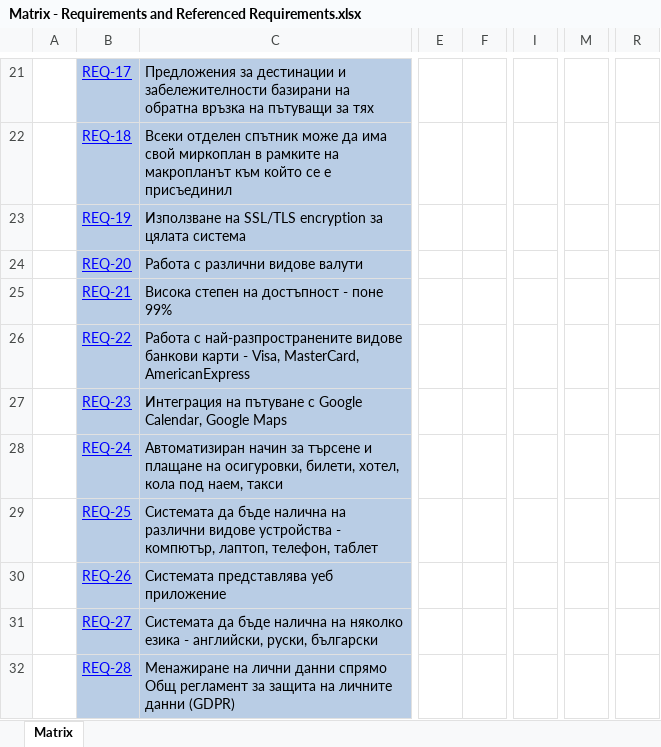
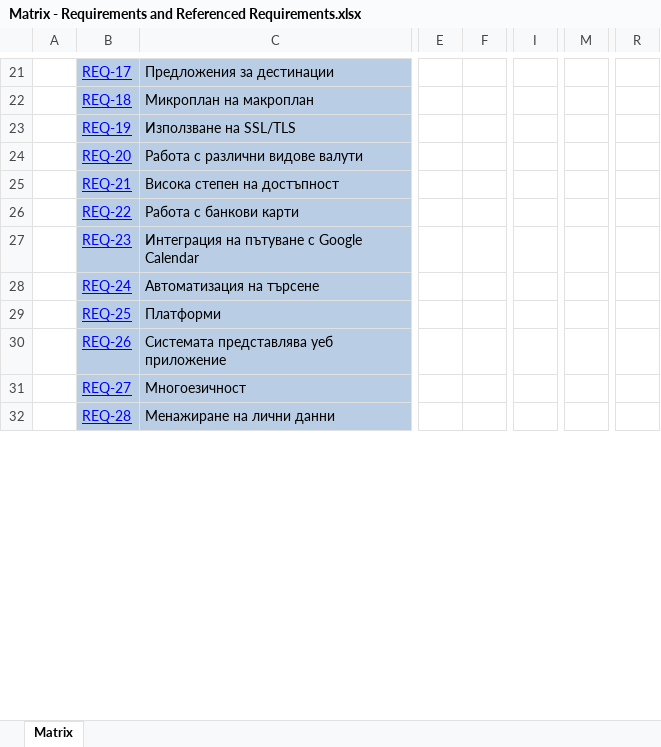
Before and after one commit to tsetsoo/ASIProject, an Excel workbook: hw5-final/cc/Matrix - Requirements and Referenced Requirements.xlsx, sheet Matrix, drawn as a sheet; only a part is shown, gaps mark what is left out; values as stored, in another font and other column widths than the file's, no borders; conditional formats not drawn; removed rows and columns are numbered as before the commit, all else as after; the diff covers the shown part only; the diff names each change by its address in the sheet, - before the commit and + after, or states it on an @@ line.

Commit message:
new traceability and generated new matrix for these dependencies

```diff
--- a/hw5-final/cc/Matrix - Requirements and Referenced Requirements.xlsx (sheet Matrix)
+++ b/hw5-final/cc/Matrix - Requirements and Referenced Requirements.xlsx (sheet Matrix)
-column C, rows 21-32: Предложения за дестинации и забележителности базирани на обратна връзка на пътуващи за тях | Всеки отделен спътник може да има свой миркоплан в рамките на макропланът към който се е присъединил | Използване на SSL/TLS encryption за цялата система | Работа с различни видове валути | Висока степен на достъпност - поне 99% | Работа с най-разпространените видове банкови карти - Visa, MasterCard, AmericanExpress | Интеграция на пътуване с Google Calendar, Google Maps | Автоматизиран начин за търсене и плащане на осигуровки, билети, хотел, кола под наем, такси | Системата да бъде налична на различни видове устройства - компютър, лаптоп, телефон, таблет | Системата представлява уеб приложение | Системата да бъде налична на няколко езика - английски, руски, български | Менажиране на лични данни спрямо Общ регламент за защита на личните данни (GDPR)
+column C, rows 21-32: Предложения за дестинации | Микроплан на макроплан | Използване на SSL/TLS | Работа с различни видове валути | Висока степен на достъпност | Работа с банкови карти | Интеграция на пътуване с Google Calendar | Автоматизация на търсене | Платформи | Системата представлява уеб приложение | Многоезичност | Менажиране на лични данни
-column E, empty
-column F, empty
+column E, empty
+column F, empty
-column I, empty
+column I, empty
-column M, empty
+column M, empty
-column R, empty
+column R, empty
```
Also changed, not shown: 8 added rows, 1 removed row, 11 added columns, 4 removed columns and 7 edited cells elsewhere in this sheet, 2 other files.
